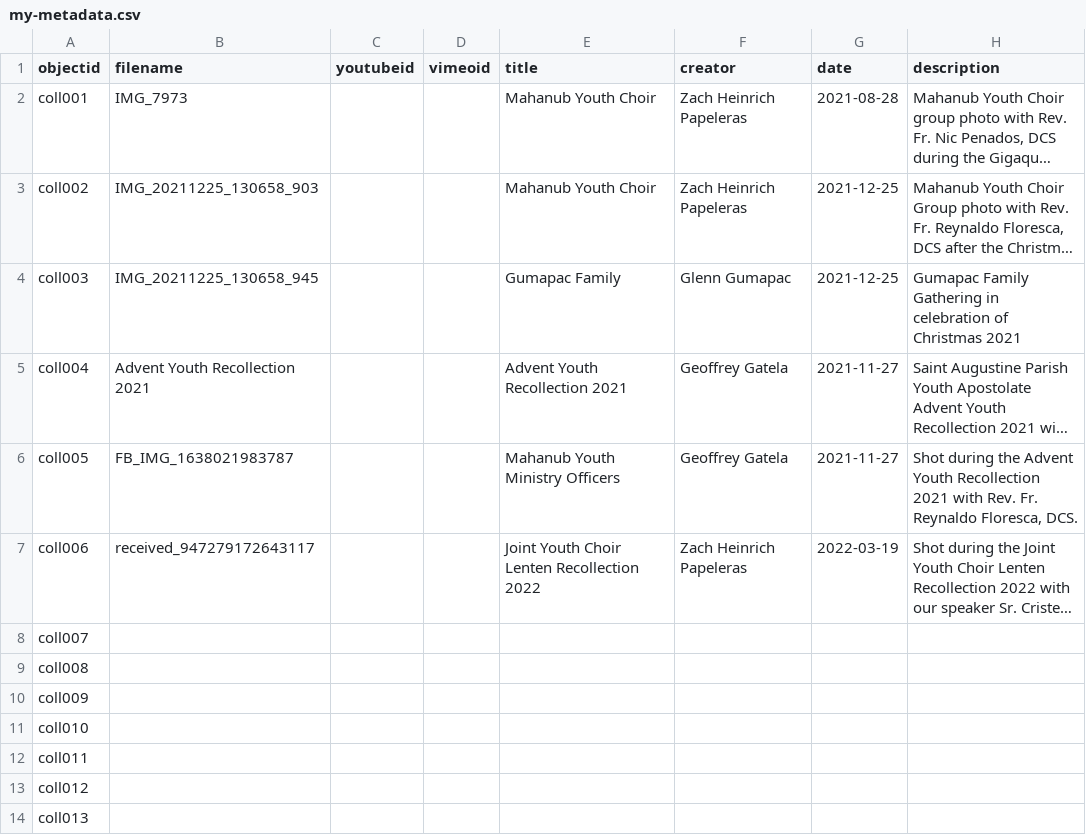
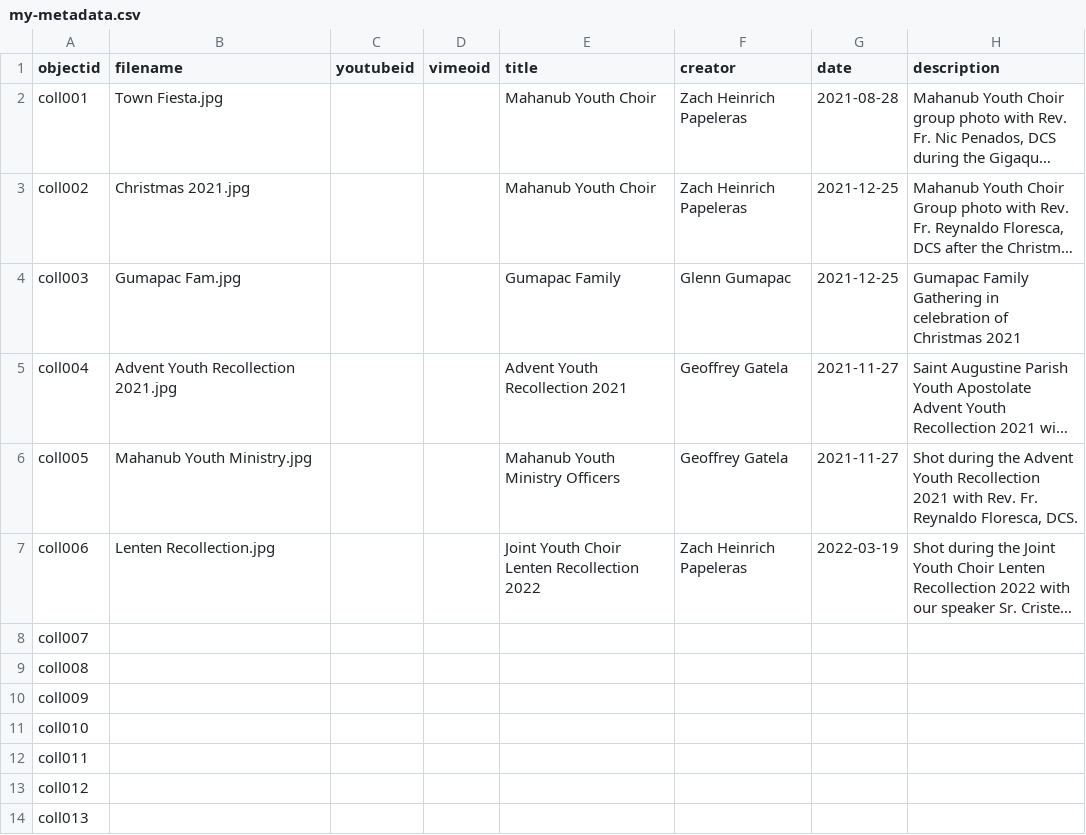
Before and after one commit to sofiyaaah/Personal-Collection, a CSV file: _data/my-metadata.csv, drawn as a sheet; only a part is shown; long unchanged cells end in …; the diff names each change by its address in the sheet, - before the commit and + after, or states it on an @@ line.

Commit message:
Uploaded my metadata

```diff
--- a/_data/my-metadata.csv
+++ b/_data/my-metadata.csv
-B2 (filename): IMG_7973
+B2 (filename): Town Fiesta.jpg
-B3 (filename): IMG_20211225_130658_903
+B3 (filename): Christmas 2021.jpg
-B4 (filename): IMG_20211225_130658_945
+B4 (filename): Gumapac Fam.jpg
-B5 (filename): Advent Youth Recollection 2021
+B5 (filename): Advent Youth Recollection 2021.jpg
-B6 (filename): FB_IMG_1638021983787
+B6 (filename): Mahanub Youth Ministry.jpg
-B7 (filename): received_947279172643117
+B7 (filename): Lenten Recollection.jpg
```
